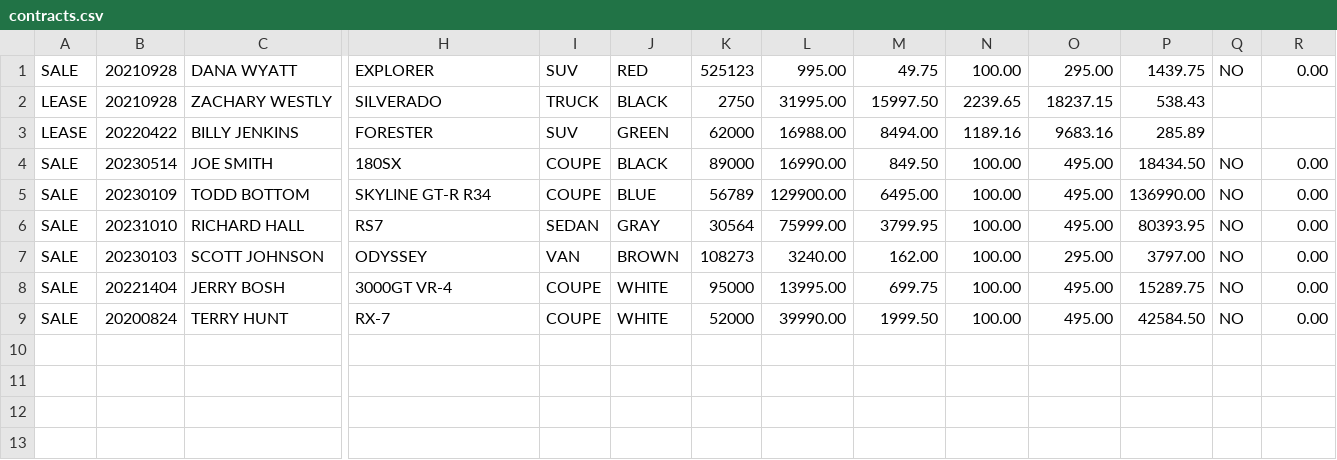
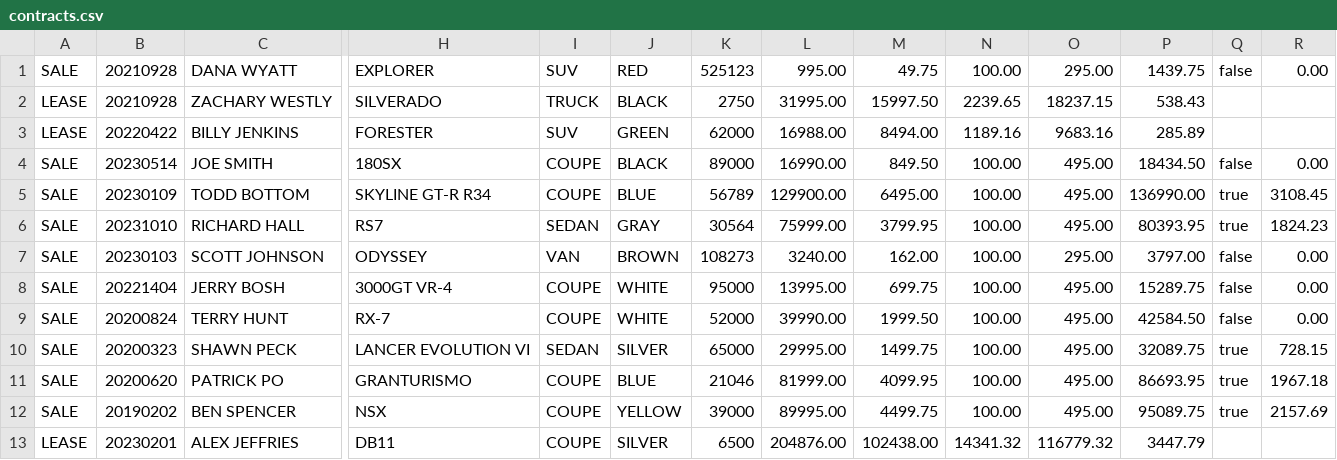
Before and after one commit to JustBrad/CarDealershipPart2, a CSV file: contracts.csv, drawn as a sheet; only a part is shown, gaps mark what is left out; rows hold the shown columns only; the diff names each change by its address in the sheet, - before the commit and + after, or states it on an @@ line.

Commit message:
isFinanced now shows up as true/false in CSV. This fixed bug where sales contract would default to NOT financed & monthly payment = 0.0

```diff
--- a/contracts.csv
+++ b/contracts.csv
-Q1: NO
+Q1: false
-Q4: NO
+Q4: false
-Q5:Q6: NO
+Q5:Q6: true
-R5: 0.00
+R5: 3108.45
-R6: 0.00
+R6: 1824.23
-Q7:Q9: NO
+Q7:Q9: false
+row 10: SALE | 20200323 | SHAWN PECK | LANCER EVOLUTION VI | SEDAN | SILVER | 65000 | 29995.00 | 1499.75 | 100.00 | 495.00 | 32089.75 | true | 728.15
+row 11: SALE | 20200620 | PATRICK PO | GRANTURISMO | COUPE | BLUE | 21046 | 81999.00 | 4099.95 | 100.00 | 495.00 | 86693.95 | true | 1967.18
+row 12: SALE | 20190202 | BEN SPENCER | NSX | COUPE | YELLOW | 39000 | 89995.00 | 4499.75 | 100.00 | 495.00 | 95089.75 | true | 2157.69
+row 13: LEASE | 20230201 | ALEX JEFFRIES | DB11 | COUPE | SILVER | 6500 | 204876.00 | 102438.00 | 14341.32 | 116779.32 | 3447.79
```
Also changed, not shown: inventory.csv, 6 other files.
